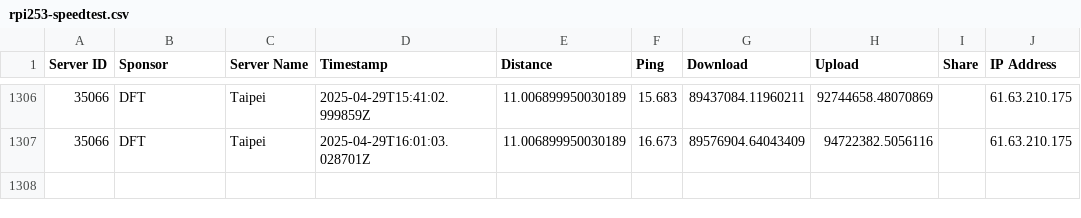
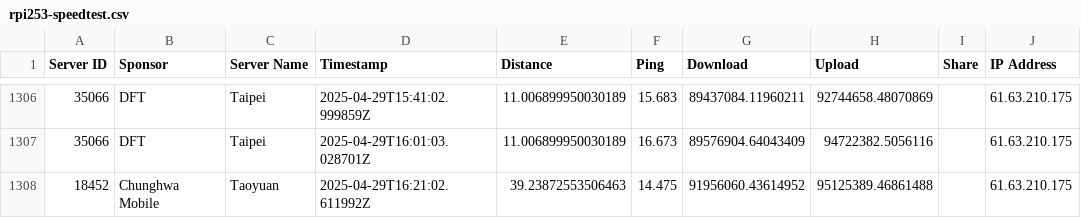
Before and after one commit to gslin/rpi253-speedtest, a CSV file: rpi253-speedtest.csv, drawn as a sheet; only a part is shown, gaps mark what is left out; the diff names each change by its address in the sheet, - before the commit and + after, or states it on an @@ line.

Commit message:
chore: add by run.sh.

```diff
--- a/rpi253-speedtest.csv
+++ b/rpi253-speedtest.csv
+row 1308: 18452 | Chunghwa Mobile | Taoyuan | 2025-04-29T16:21:02.611992Z | 39.23872553506463 | 14.475 | 91956060.43614952 | 95125389.46861488 |  | 61.63.210.175
```
